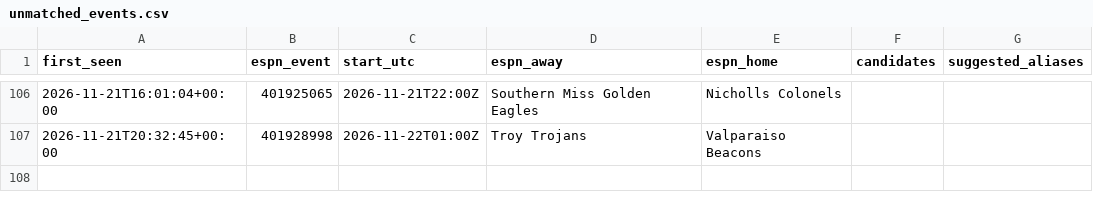
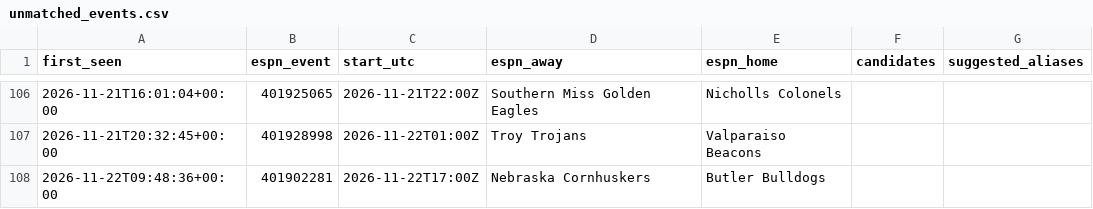
Before and after one commit to jlwin1995-alt/CBB, a CSV file: data/log/unmatched_events.csv, drawn as a sheet; only a part is shown, gaps mark what is left out.

```diff
--- a/data/log/unmatched_events.csv
+++ b/data/log/unmatched_events.csv
@@ -107 +107,2 @@ first_seen,espn_event,start_utc,espn_away,espn_home,candidates,suggested_aliases
 2026-11-21T20:32:45+00:00,401928998,2026-11-22T01:00Z,Troy Trojans,Valparaiso Beacons,,
+2026-11-22T09:48:36+00:00,401902281,2026-11-22T17:00Z,Nebraska Cornhuskers,Butler Bulldogs,,
```
Also changed, not shown: data/log/credits.csv, data/raw/games_2027.csv, 3 other files.
